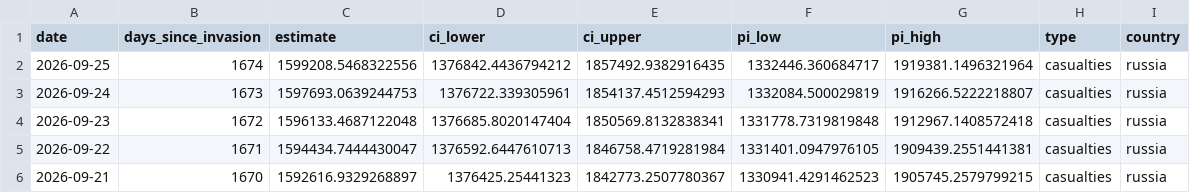
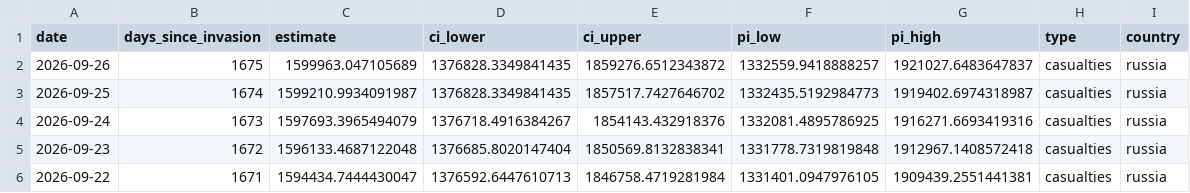
Before and after one commit to TheEconomist/the-economist-ukraine-war-dead-and-wounded-estimates, a CSV file: output-data/tracker/meta-estimate-casualties.csv, drawn as a sheet; only a part is shown; the shorter side is filled out with more unchanged rows.

Commit message:
Update deaths-and-casualties data & run meta-estimate.R

```diff
--- a/output-data/tracker/meta-estimate-casualties.csv
+++ b/output-data/tracker/meta-estimate-casualties.csv
@@ -1,4 +1,5 @@
 date,days_since_invasion,estimate,ci_lower,ci_upper,pi_low,pi_high,type,country
-2026-09-25,1674,1599208.5468322556,1376842.4436794212,1857492.9382916435,1332446.360684717,1919381.1496321964,casualties,russia
-2026-09-24,1673,1597693.0639244753,1376722.339305961,1854137.4512594293,1332084.500029819,1916266.5222218807,casualties,russia
+2026-09-26,1675,1599963.047105689,1376828.3349841435,1859276.6512343872,1332559.9418888257,1921027.6483647837,casualties,russia
+2026-09-25,1674,1599210.9934091987,1376828.3349841435,1857517.7427646702,1332435.5192984773,1919402.6974318987,casualties,russia
+2026-09-24,1673,1597693.3965494079,1376718.4916384267,1854143.432918376,1332081.4895786925,1916271.6693419316,casualties,russia
 2026-09-23,1672,1596133.4687122048,1376685.8020147404,1850569.8132838341,1331778.7319819848,1912967.1408572418,casualties,russia
```
Also changed, not shown: output-data/tracker/meta-estimate-deaths.csv, 1 other file.
